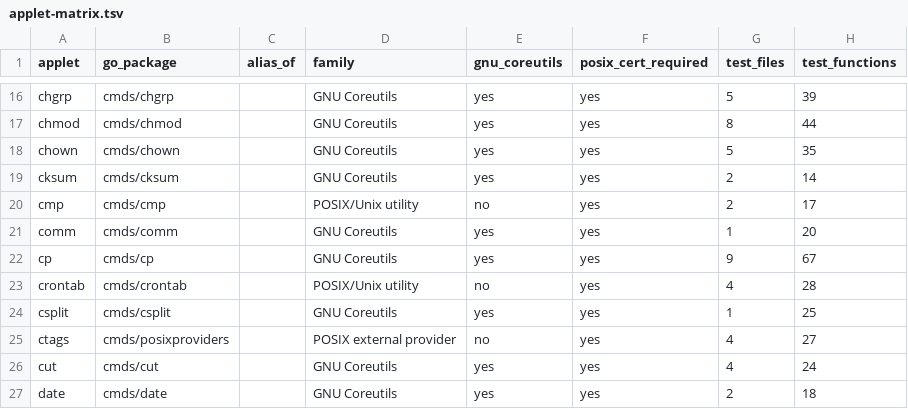
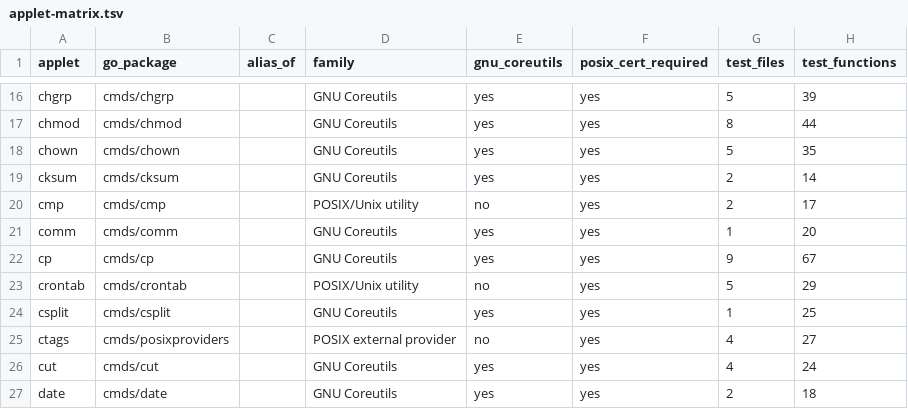
Before and after one commit to qiangli/coreutils, a TSV file: docs/applet-matrix.tsv, drawn as a sheet; only a part is shown, gaps mark what is left out.

Commit message:
Expose the shared scheduler through Coreutils and bind POSIX shell paths
Delegate schedule commands through the existing multicall resolver and shared
scheduler command tree. Share the existing /bin/sh default between cron and
the saved-umask wrapper so certification builds can bind their pinned Go shell
with a linker path reference. Preserve ordinary defaults and scheduler logic.

Focused Coreutils, schedule, at, batch and crontab tests pass, as do all-package
Windows/Linux/Darwin vet and the existing platform canaries. Existing manifest
test failures reproduce on unchanged CU8de. The frozen Go-shell saved-umask
integration remains red and is retained as a separate interoperability finding;
this change makes no full POSIX pass claim.

Sprint: #575
Sprint-ID: 65ce85f5-87c0-5863-bf55-62de86f5df36
Story: #457
Story-ID: ca76921cf9e5
Agent: codex-gpt6-sol

```diff
--- a/docs/applet-matrix.tsv
+++ b/docs/applet-matrix.tsv
@@ -22,3 +22,3 @@ comm	cmds/comm		GNU Coreutils	yes	yes	1	20
 cp	cmds/cp		GNU Coreutils	yes	yes	9	67
-crontab	cmds/crontab		POSIX/Unix utility	no	yes	4	28
+crontab	cmds/crontab		POSIX/Unix utility	no	yes	5	29
 csplit	cmds/csplit		GNU Coreutils	yes	yes	1	25
```
Also changed, not shown: 8 other files.
